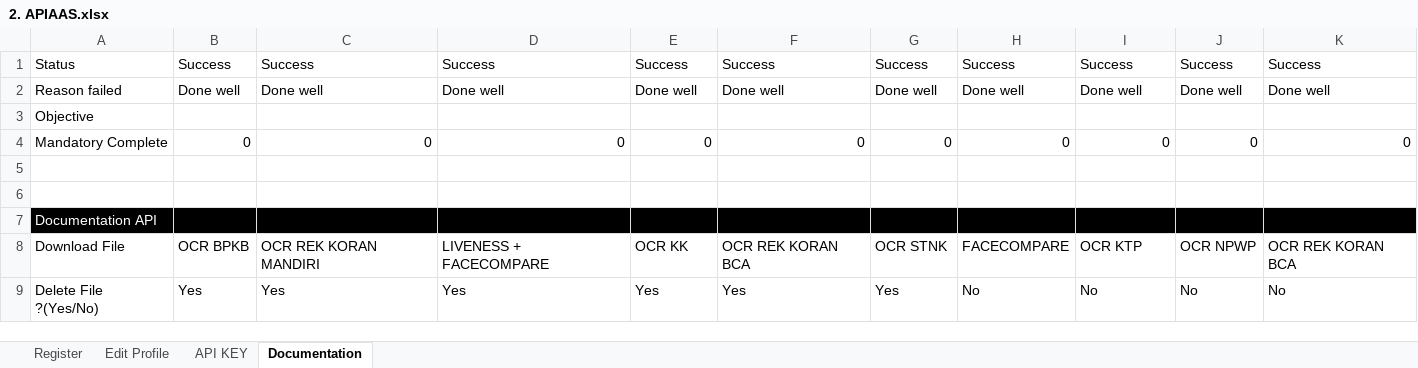
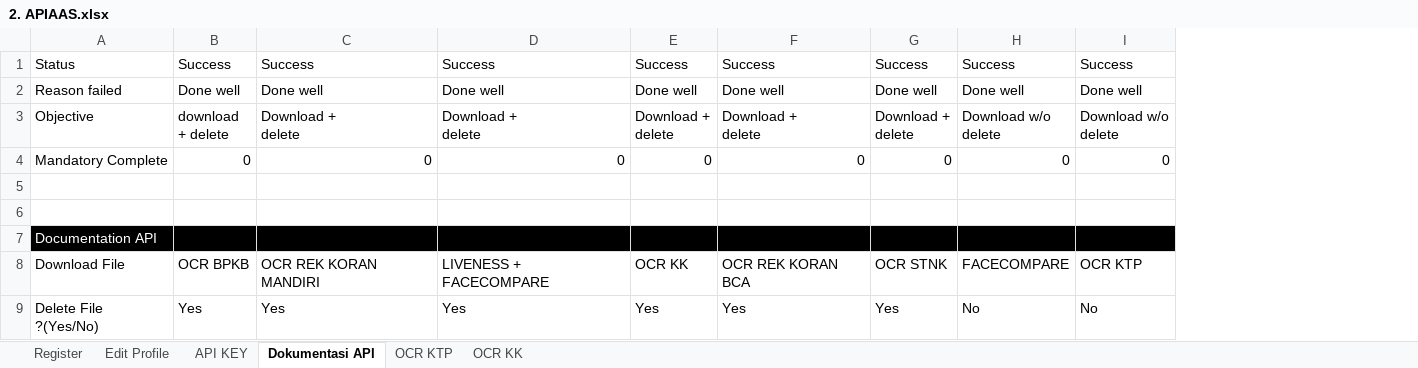
Before and after one commit to qcadins/ATAPIAAS, an Excel workbook: Excel/2. APIAAS.xlsx, sheet Dokumentasi API, drawn as a sheet; values as stored, in another font and other column widths than the file's, no borders; ↵ is a line break in a cell; the diff names each change by its address in the sheet, - before the commit and + after, or states it on an @@ line.

Commit message:
ATEENDIGO 24+25+26+31 Done

```diff
--- a/Excel/2. APIAAS.xlsx (sheet Dokumentasi API)
+++ b/Excel/2. APIAAS.xlsx (sheet Dokumentasi API)
-sheet tab: Documentation
+sheet tab: Dokumentasi API
+sheet tab: OCR KTP
+sheet tab: OCR KK
-column J, rows 1-9: Success | Done well |  | 0 |  |  |  | OCR NPWP | No
-column K, rows 1-9: Success | Done well |  | 0 |  |  |  | OCR REK KORAN BCA | No
-B3: (empty)
+B3: download ↵ + delete
-C3: (empty)
+C3: Download + ↵ delete
-D3: (empty)
+D3: Download + ↵ delete
-E3: (empty)
+E3: Download + ↵ delete
-F3: (empty)
+F3: Download + ↵ delete
-G3: (empty)
+G3: Download + ↵ delete
-H3: (empty)
+H3: Download w/o ↵ delete
-I3: (empty)
+I3: Download w/o ↵ delete
```
Also changed, not shown: sheet API KEY, sheet Register, sheet Edit Profile, formulas that keep their value, 54 other files.
